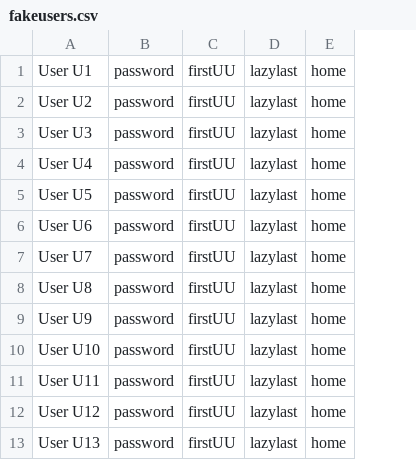
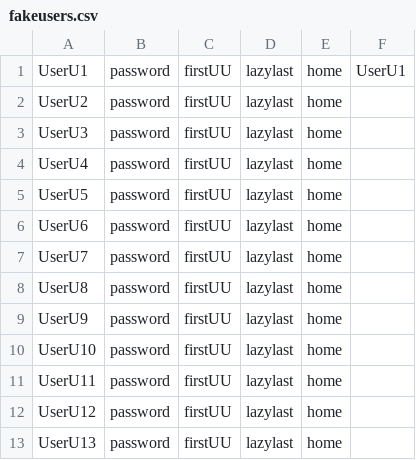
Before and after one commit to jh82/Turguide-Personal-Version-, a CSV file: fakeusers.csv, drawn as a sheet; only a part is shown; removed rows and columns are numbered as before the commit, all else as after; the diff names each change by its address in the sheet, - before the commit and + after, or states it on an @@ line.

Commit message:
initial login logic and user controller

```diff
--- a/fakeusers.csv
+++ b/fakeusers.csv
-column A, rows 1-13: User U1 | User U2 | User U3 | User U4 | User U5 | User U6 | User U7 | User U8 | User U9 | User U10 | User U11 | User U12 | User U13
+column A, rows 1-13: UserU1 | UserU2 | UserU3 | UserU4 | UserU5 | UserU6 | UserU7 | UserU8 | UserU9 | UserU10 | UserU11 | UserU12 | UserU13
+column F, row 1: UserU1
```
Also changed, not shown: 9 other files.
